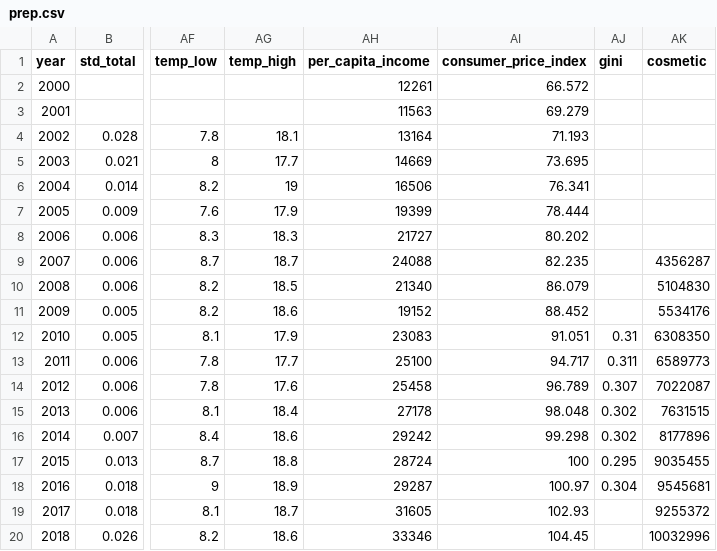
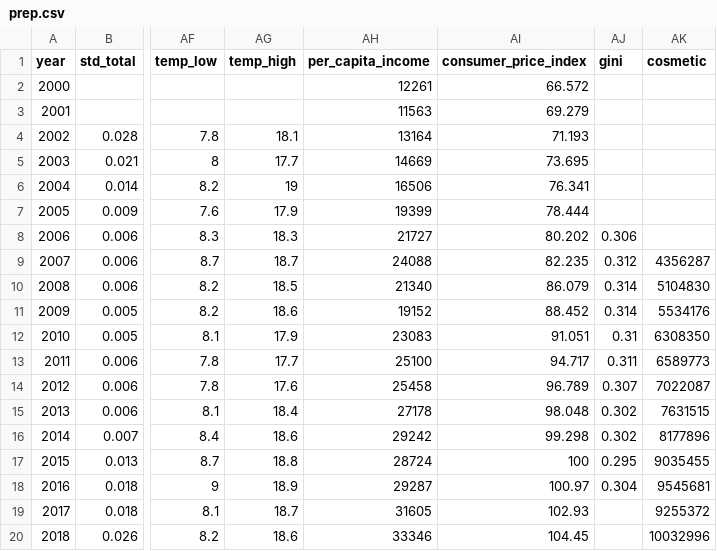
Before and after one commit to ParkJuEun95412/STD_Cause_Analysis, a CSV file: prep.csv, drawn as a sheet; only a part is shown, gaps mark what is left out; the diff names each change by its address in the sheet, - before the commit and + after, or states it on an @@ line.

```diff
--- a/prep.csv
+++ b/prep.csv
-AJ8 (gini): (empty)
+AJ8 (gini): 0.306
-AJ9 (gini): (empty)
+AJ9 (gini): 0.312
-AJ10:AJ11 (gini): (empty)
+AJ10:AJ11 (gini): 0.314
```
Also changed, not shown: 1 other file.
